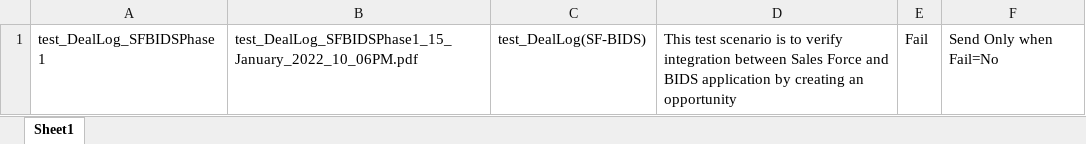
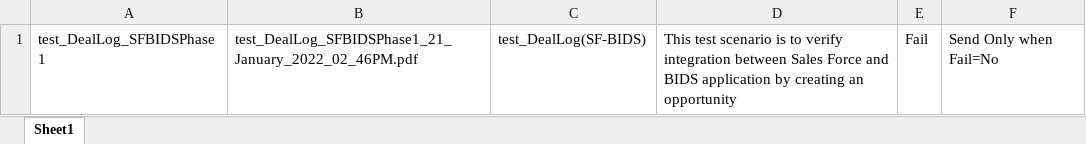
Before and after one commit to ieroglu00/BIDS, an Excel workbook: Beneficient/test_DealLog(SF-BIDS)/PDFFileNameData/FileName.xlsx, sheet Sheet1, drawn as a sheet; values as stored, in another font and other column widths than the file's, no borders; the diff names each change by its address in the sheet, - before the commit and + after, or states it on an @@ line.

```diff
--- a/Beneficient/test_DealLog(SF-BIDS)/PDFFileNameData/FileName.xlsx (sheet Sheet1)
+++ b/Beneficient/test_DealLog(SF-BIDS)/PDFFileNameData/FileName.xlsx (sheet Sheet1)
-B1: test_DealLog_SFBIDSPhase1_15_January_2022_10_06PM.pdf
+B1: test_DealLog_SFBIDSPhase1_21_January_2022_02_46PM.pdf
```
Also changed, not shown: Beneficient/test_DealLog(SF-BIDS)/Reference Data/FieldData.xlsx, 1 other file.
